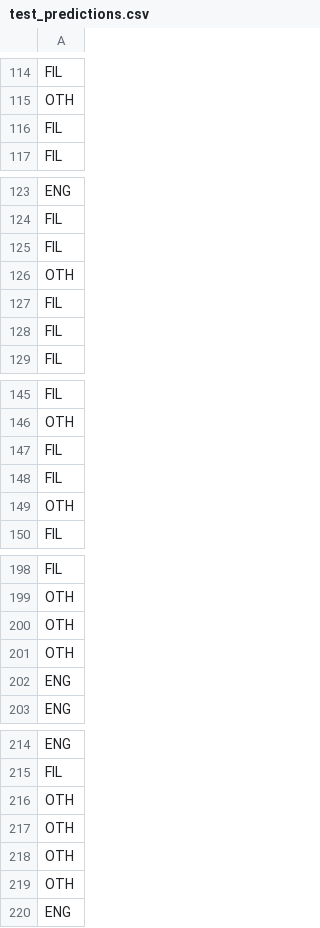
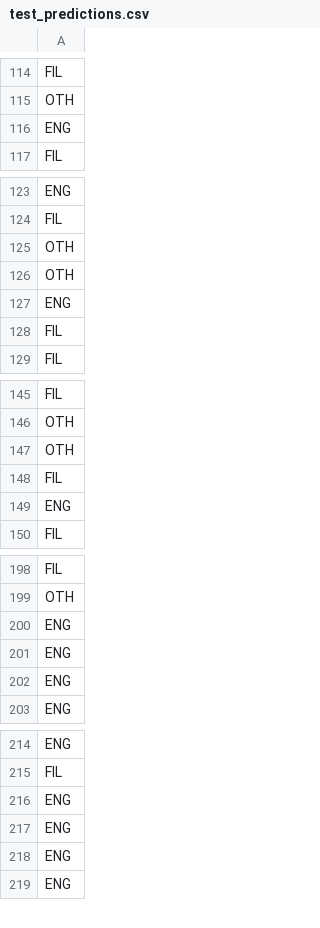
Before and after one commit to jrsantiagoo/CSINTSY-MCO2, a CSV file: test_predictions.csv, drawn as a sheet; only a part is shown, gaps mark what is left out; the diff covers the shown part only.

```diff
--- a/test_predictions.csv
+++ b/test_predictions.csv
@@ -115,3 +115,3 @@ FIL
 OTH
-FIL
+ENG
 FIL
@@ -124,5 +124,5 @@ ENG
 FIL
-FIL
 OTH
-FIL
+OTH
+ENG
 FIL
@@ -146,5 +146,5 @@ FIL
 OTH
+OTH
 FIL
-FIL
-OTH
+ENG
 FIL
@@ -199,4 +199,4 @@ FIL
 OTH
-OTH
-OTH
+ENG
+ENG
 ENG
@@ -215,6 +215,5 @@ ENG
 FIL
-OTH
-OTH
-OTH
-OTH
+ENG
+ENG
+ENG
 ENG
```
Also changed, not shown: 3 added rows, 4 removed rows and 4 moved rows elsewhere in this file, 4 other files.
